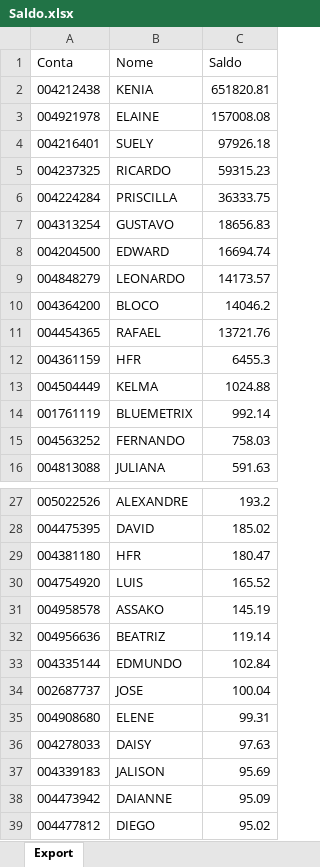
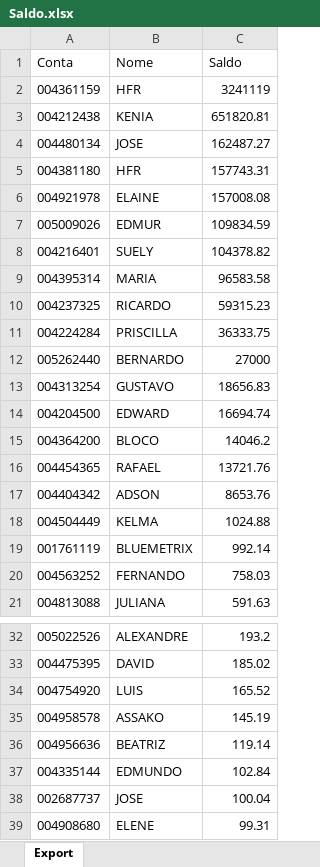
Before and after one commit to lauroteles/app_mesa_de_opera-es_corrigido, an Excel workbook: Saldo.xlsx, sheet Export, drawn as a sheet; only a part is shown, gaps mark what is left out; the shorter side is filled out with more unchanged rows; values as stored, in another font and other column widths than the file's, no borders; removed rows and columns are numbered as before the commit, all else as after; the diff names each change by its address in the sheet, - before the commit and + after, or states it on an @@ line.

```diff
--- a/Saldo.xlsx (sheet Export)
+++ b/Saldo.xlsx (sheet Export)
+row 2: 004361159 | HFR | 3241119
+row 4: 004480134 | JOSE | 162487.27
+row 5: 004381180 | HFR | 157743.31
+row 7: 005009026 | EDMUR | 109834.59
-C8 (Saldo): 97926.18
+C8 (Saldo): 104378.82
+row 9: 004395314 | MARIA | 96583.58
+row 12: 005262440 | BERNARDO | 27000
-row 9: 004848279 | LEONARDO | 14173.57
-row 12: 004361159 | HFR | 6455.3
+row 17: 004404342 | ADSON | 8653.76
-row 29: 004381180 | HFR | 180.47
```
Also changed, not shown: PL Total.xlsx.
